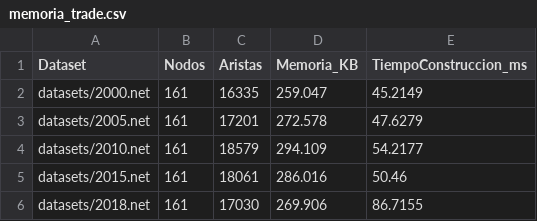
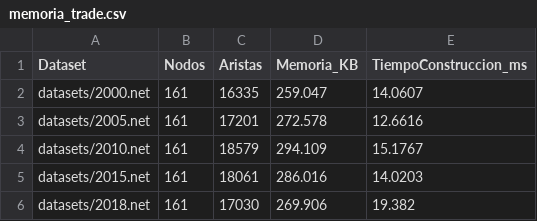
Before and after one commit to javier69882/Tarea_semestral_estructura_datos, a CSV file: csv/memoria_trade.csv, drawn as a sheet.

```diff
--- a/csv/memoria_trade.csv
+++ b/csv/memoria_trade.csv
@@ -1,6 +1,6 @@
 Dataset,Nodos,Aristas,Memoria_KB,TiempoConstruccion_ms
-datasets/2000.net,161,16335,259.047,45.2149
-datasets/2005.net,161,17201,272.578,47.6279
-datasets/2010.net,161,18579,294.109,54.2177
-datasets/2015.net,161,18061,286.016,50.46
-datasets/2018.net,161,17030,269.906,86.7155
+datasets/2000.net,161,16335,259.047,14.0607
+datasets/2005.net,161,17201,272.578,12.6616
+datasets/2010.net,161,18579,294.109,15.1767
+datasets/2015.net,161,18061,286.016,14.0203
+datasets/2018.net,161,17030,269.906,19.382
```
Also changed, not shown: csv/resultados_aumento_prot.csv, csv/resultados_trade.csv, 9 other files.
